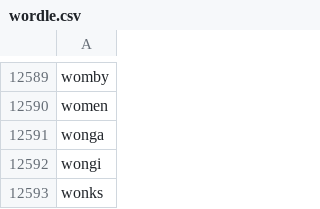
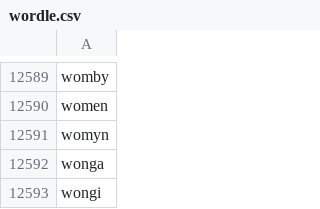
Before and after one commit to yassinmohamed111/tic, a CSV file: wordle.csv, drawn as a sheet; only a part is shown, gaps mark what is left out; the shorter side is filled out with more unchanged rows.

Commit message:
updates

```diff
--- a/wordle.csv
+++ b/wordle.csv
@@ -12590,2 +12590,3 @@ womby
 women
+womyn
 wonga
```
